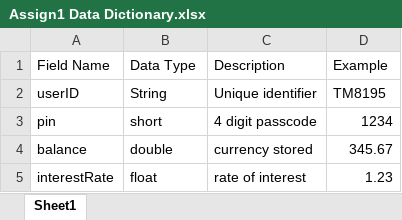
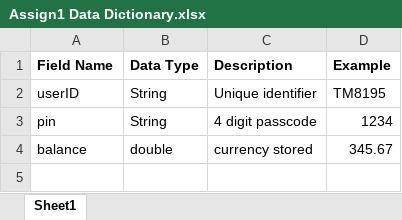
Before and after one commit to DevAcademyUK/TomMichiels, an Excel workbook: Assign1/Planning/Assign1 Data Dictionary.xlsx, sheet Sheet1, drawn as a sheet; values as stored, in another font and other column widths than the file's, no borders; charts and pictures not drawn; the diff names each change by its address in the sheet, - before the commit and + after, or states it on an @@ line.

Commit message:
updated planning documentation (for use in web portfolio)

```diff
--- a/Assign1/Planning/Assign1 Data Dictionary.xlsx (sheet Sheet1)
+++ b/Assign1/Planning/Assign1 Data Dictionary.xlsx (sheet Sheet1)
-A1:D1 bold: off
+A1:D1 bold: on
-B3 (Data Type): short
+B3 (Data Type): String
-row 5: interestRate | float | rate of interest | 1.23
```
Also changed, not shown: charts or pictures, 3 other files.
